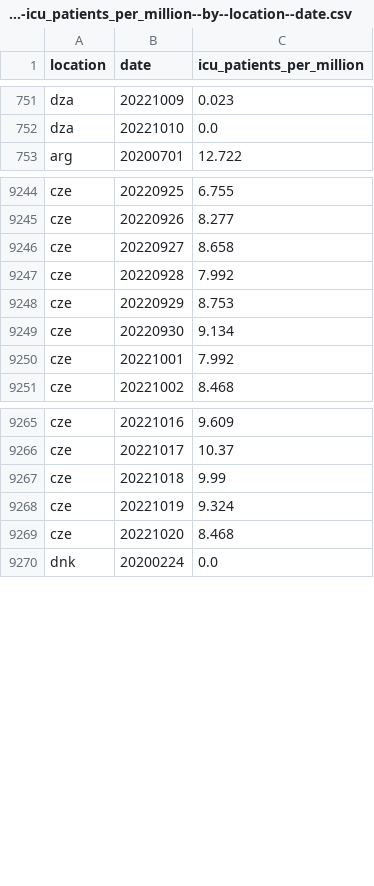
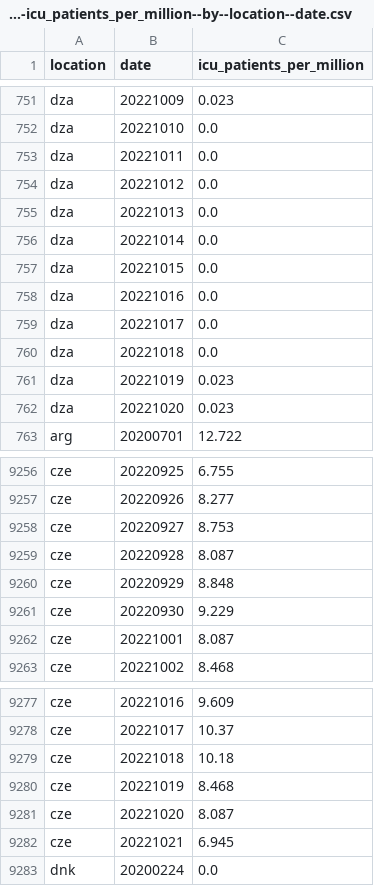
Before and after one commit to open-numbers/ddf--owid--covid_19, a CSV file: ddf--datapoints--icu_patients_per_million--by--location--date.csv, drawn as a sheet; only a part is shown, gaps mark what is left out; the diff covers the shown part only.

```diff
--- a/ddf--datapoints--icu_patients_per_million--by--location--date.csv
+++ b/ddf--datapoints--icu_patients_per_million--by--location--date.csv
@@ -752,2 +752,12 @@ dza,20221009,0.023
 dza,20221010,0.0
+dza,20221011,0.0
+dza,20221012,0.0
+dza,20221013,0.0
+dza,20221014,0.0
+dza,20221015,0.0
+dza,20221016,0.0
+dza,20221017,0.0
+dza,20221018,0.0
+dza,20221019,0.023
+dza,20221020,0.023
 arg,20200701,12.722
@@ -9245,7 +9257,7 @@ cze,20220925,6.755
 cze,20220926,8.277
-cze,20220927,8.658
-cze,20220928,7.992
-cze,20220929,8.753
-cze,20220930,9.134
-cze,20221001,7.992
+cze,20220927,8.753
+cze,20220928,8.087
+cze,20220929,8.848
+cze,20220930,9.229
+cze,20221001,8.087
 cze,20221002,8.468
@@ -9266,5 +9278,6 @@ cze,20221016,9.609
 cze,20221017,10.37
-cze,20221018,9.99
-cze,20221019,9.324
-cze,20221020,8.468
+cze,20221018,10.18
+cze,20221019,8.468
+cze,20221020,8.087
+cze,20221021,6.945
 dnk,20200224,0.0
```
Also changed, not shown: 12 added rows and 42 edited cells elsewhere in this file, ddf--datapoints--hosp_patients--by--location--date.csv, ddf--datapoints--hosp_patients_per_million--by--location--date.csv, 42 other files.
